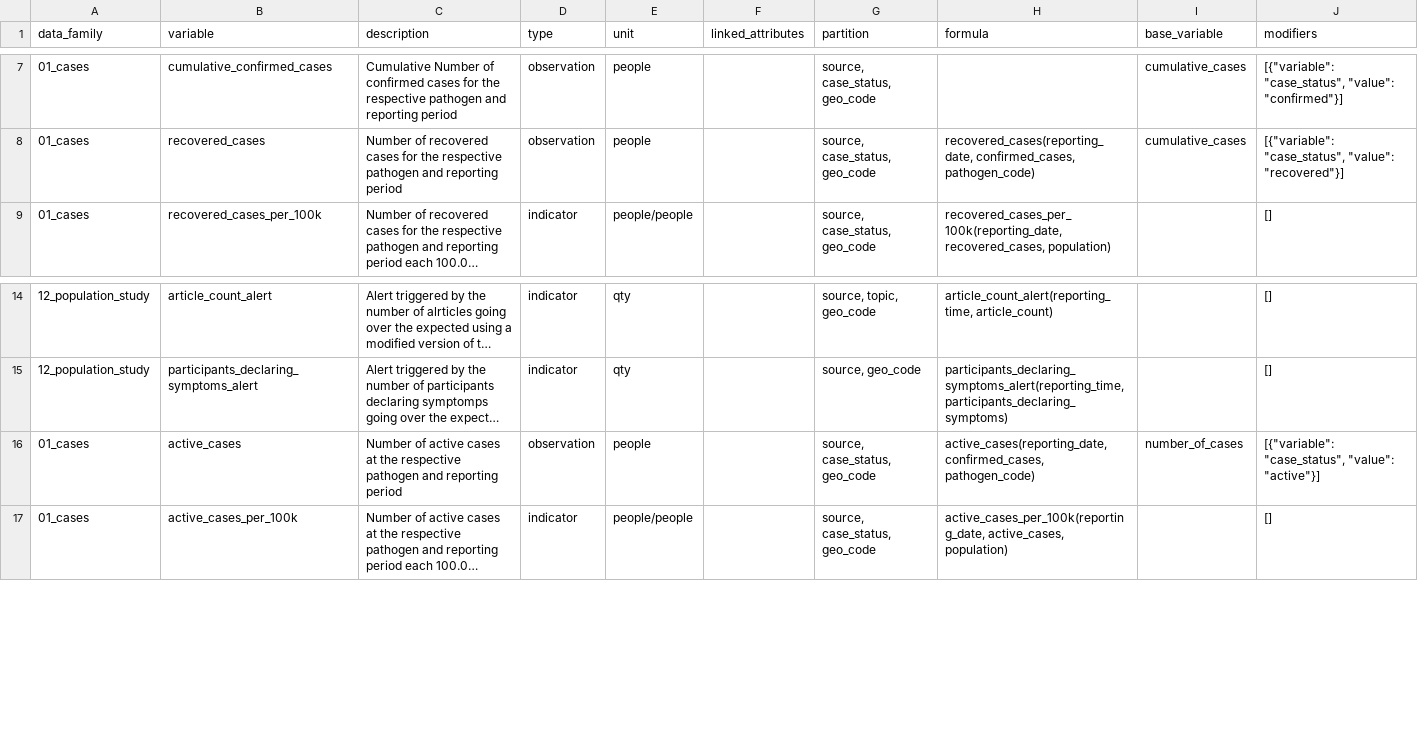
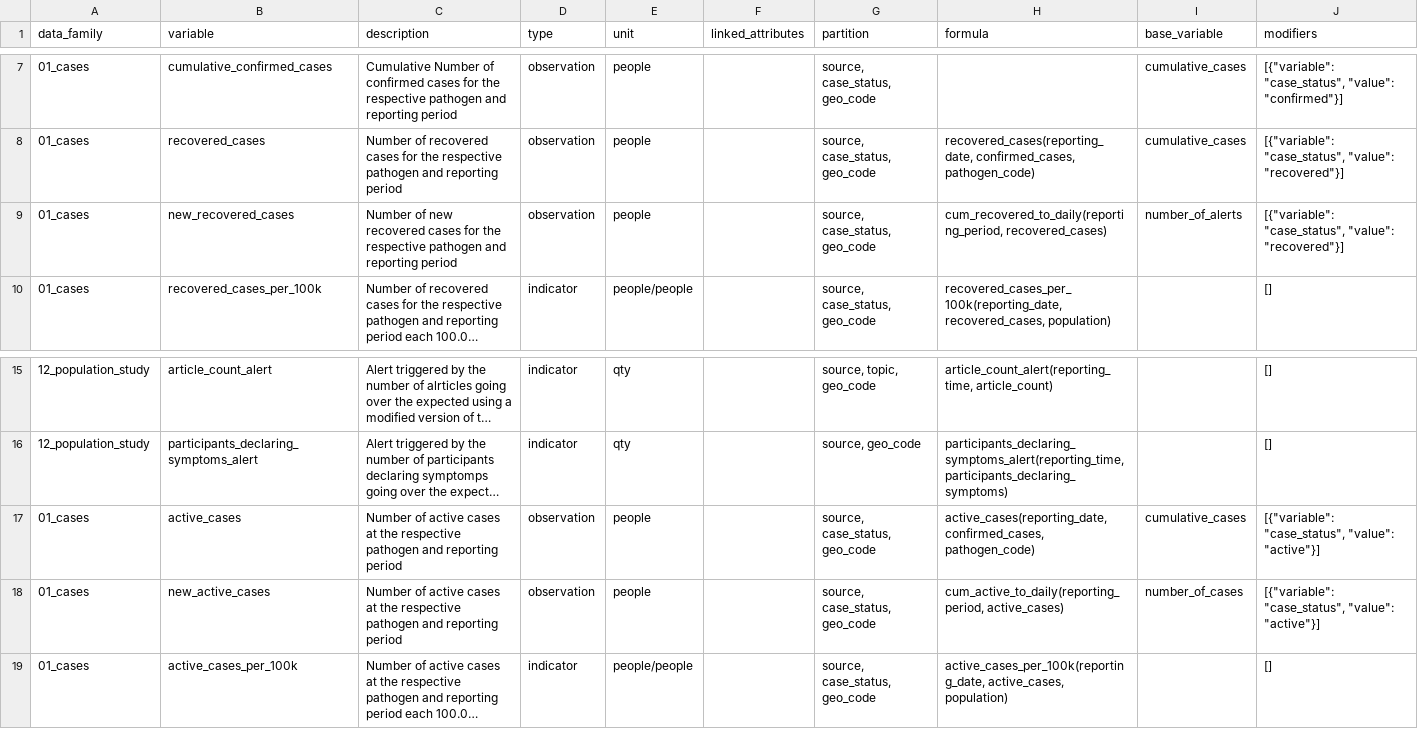
Before and after one commit to pandem2/pandem-source, a CSV file: pandemsource/data/list-of-variables.csv, drawn as a sheet; only a part is shown, gaps mark what is left out; long unchanged cells end in …; addresses are those after the commit; the diff names each change by its address in the sheet, - before the commit and + after, or states it on an @@ line.

Commit message:
Adding daily figures for recorevered and active cases

```diff
--- a/pandemsource/data/list-of-variables.csv
+++ b/pandemsource/data/list-of-variables.csv
+row 9: 01_cases | new_recovered_cases | Number of new recovered cases for the respective pathogen and reporting period | observation | people |  | source, case_status, geo_code | cum_recovered_to_daily(reporting_period, recovered_cases) | number_of_alerts | [{"variable": "case_status", "value": "recovered"}]
-I17 (base_variable): number_of_cases
+I17 (base_variable): cumulative_cases
+row 18: 01_cases | new_active_cases | Number of active cases at the respective pathogen and reporting period | observation | people |  | source, case_status, geo_code | cum_active_to_daily(reporting_period, active_cases) | number_of_cases | [{"variable": "case_status", "value": "active"}]
```
Also changed, not shown: 3 other files.
